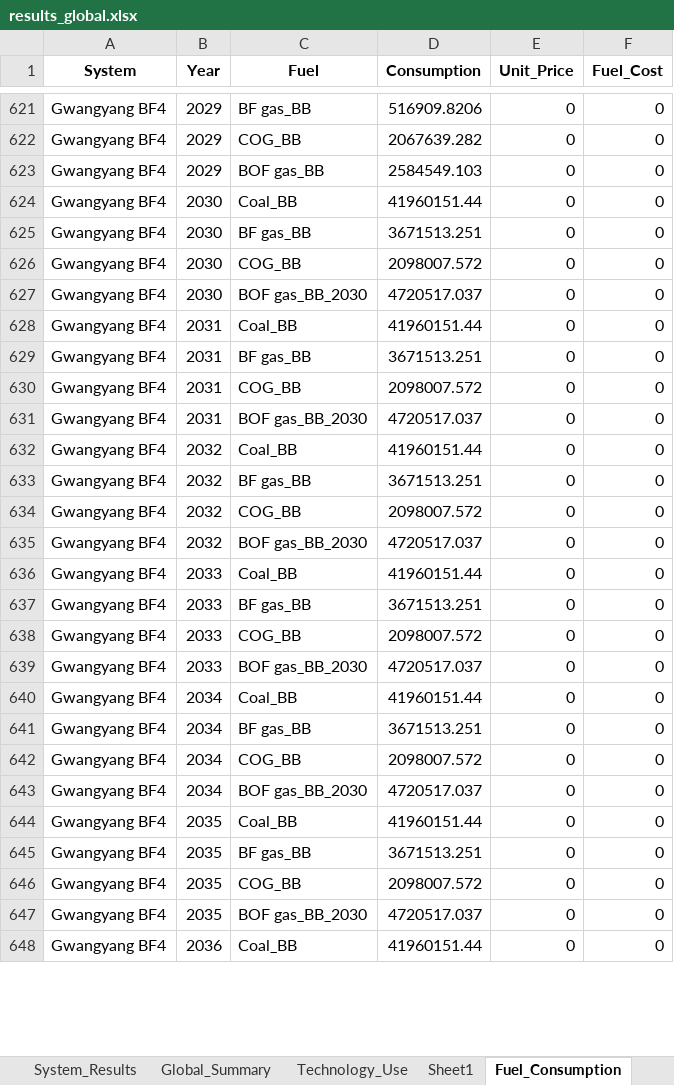
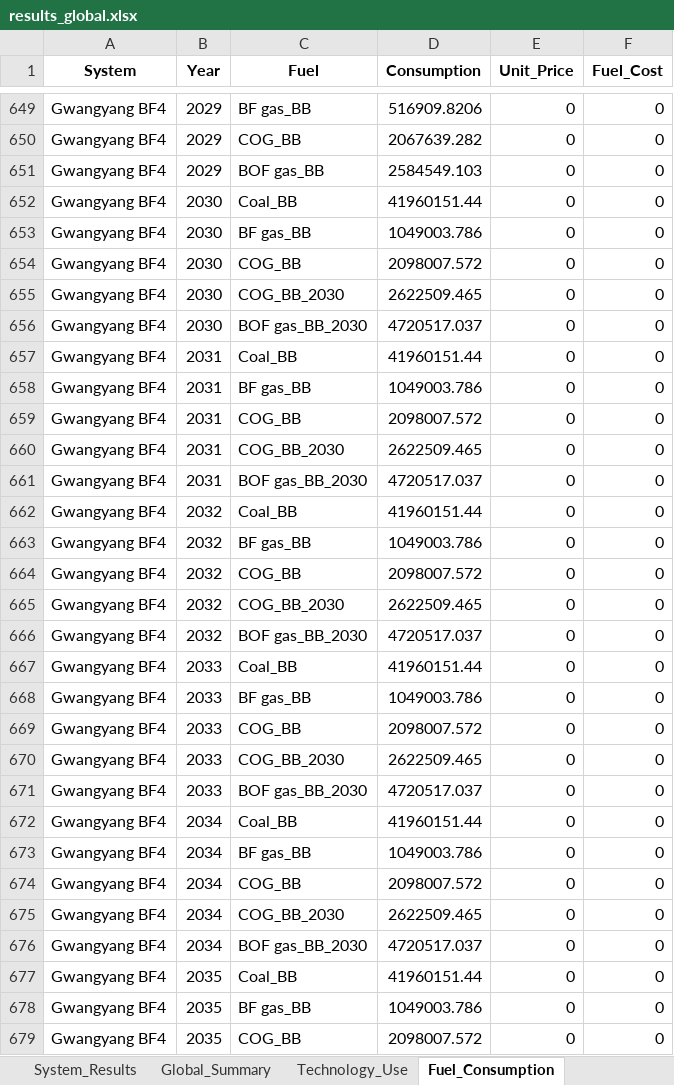
Before and after one commit to PLANiT-Institute/systempathway, an Excel workbook: results_global.xlsx, sheet Fuel_Consumption, drawn as a sheet; only a part is shown, gaps mark what is left out; the shorter side is filled out with more unchanged rows; values as stored, in another font and other column widths than the file's, no borders; addresses are those after the commit; the diff covers the shown part only; the diff names each change by its address in the sheet, - before the commit and + after, or states it on an @@ line.

```diff
--- a/results_global.xlsx (sheet Fuel_Consumption)
+++ b/results_global.xlsx (sheet Fuel_Consumption)
-sheet tab: Sheet1
-D653 (Consumption): 3671513.251
+D653 (Consumption): 1049003.786
+row 655: Gwangyang BF4 | 2030 | COG_BB_2030 | 2622509.465 | 0 | 0
-D658 (Consumption): 3671513.251
+D658 (Consumption): 1049003.786
+row 660: Gwangyang BF4 | 2031 | COG_BB_2030 | 2622509.465 | 0 | 0
-D663 (Consumption): 3671513.251
+D663 (Consumption): 1049003.786
+row 665: Gwangyang BF4 | 2032 | COG_BB_2030 | 2622509.465 | 0 | 0
-D668 (Consumption): 3671513.251
+D668 (Consumption): 1049003.786
+row 670: Gwangyang BF4 | 2033 | COG_BB_2030 | 2622509.465 | 0 | 0
-D673 (Consumption): 3671513.251
+D673 (Consumption): 1049003.786
+row 675: Gwangyang BF4 | 2034 | COG_BB_2030 | 2622509.465 | 0 | 0
-D678 (Consumption): 3671513.251
+D678 (Consumption): 1049003.786
```
Also changed, not shown: 51 added rows, 2 removed rows and 445 edited cells elsewhere in this sheet, sheet System_Results, sheet Fuel_Costs, sheet Feedstock_Consumption, sheet Technology_Use, sheet Global_Summary, sheet Cost_Breakdown, 2 more sheets, database/steel_data_0310_domestic.xlsx, database/steel_data_0310_global.xlsx, 14 other files.
